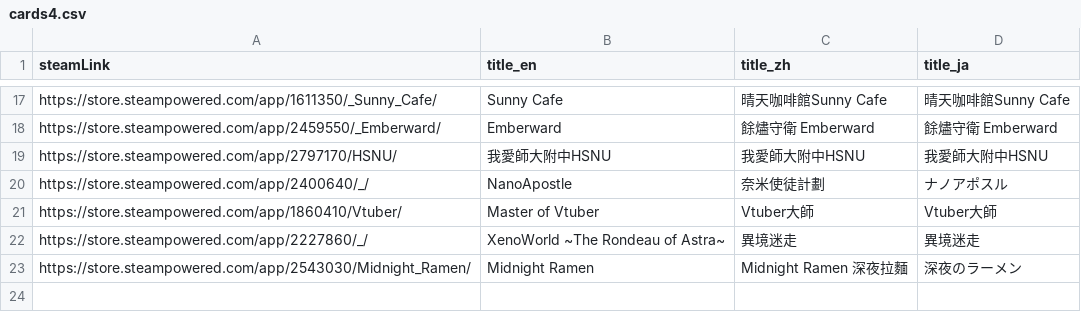
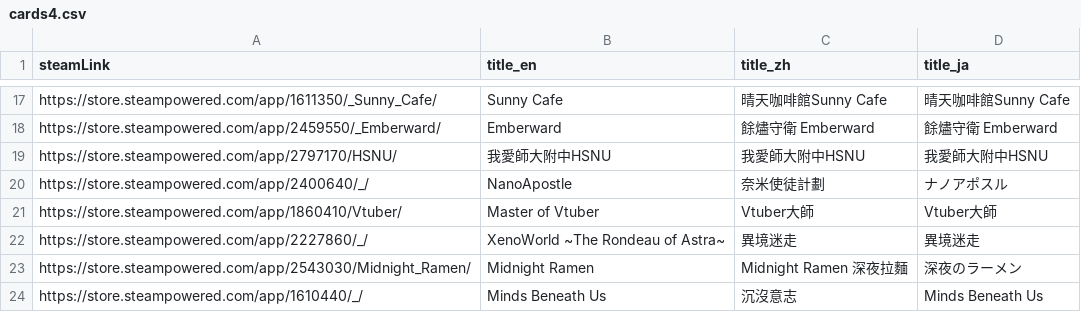
Before and after one commit to FilterGame/IndieGameWebTW, a CSV file: cards4.csv, drawn as a sheet; only a part is shown, gaps mark what is left out; the diff names each change by its address in the sheet, - before the commit and + after, or states it on an @@ line.

```diff
--- a/cards4.csv
+++ b/cards4.csv
+row 24: https://store.steampowered.com/app/1610440/_/ | Minds Beneath Us | 沉沒意志 | Minds Beneath Us
```
Also changed, not shown: cards3.csv.
